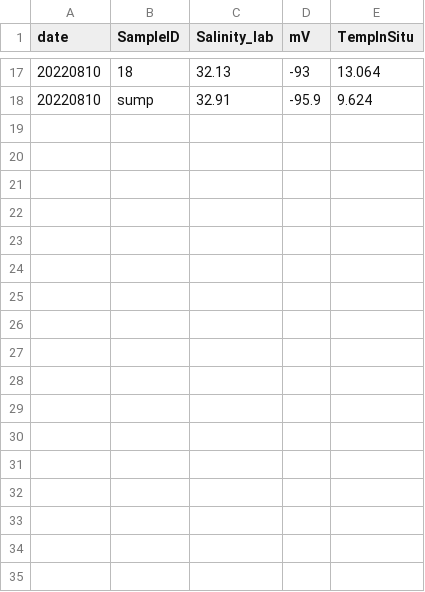
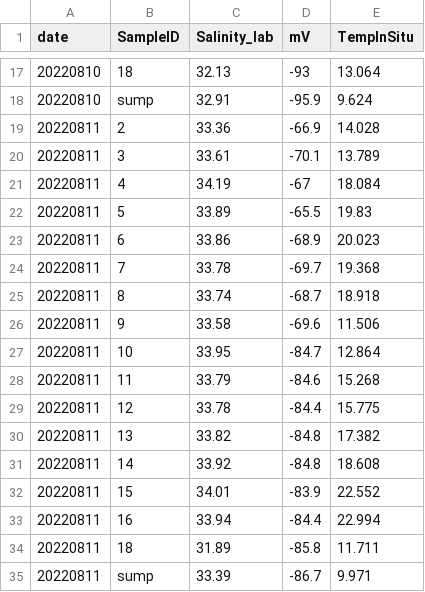
Before and after one commit to ROBD1005/Research, a CSV file: Data/Experiment_Data/pH_Tanks/pH_mesocosm.csv, drawn as a sheet; only a part is shown, gaps mark what is left out; the diff names each change by its address in the sheet, - before the commit and + after, or states it on an @@ line.

```diff
--- a/Data/Experiment_Data/pH_Tanks/pH_mesocosm.csv
+++ b/Data/Experiment_Data/pH_Tanks/pH_mesocosm.csv
+row 19: 20220811 | 2 | 33.36 | -66.9 | 14.028
+row 20: 20220811 | 3 | 33.61 | -70.1 | 13.789
+row 21: 20220811 | 4 | 34.19 | -67 | 18.084
+row 22: 20220811 | 5 | 33.89 | -65.5 | 19.83
+row 23: 20220811 | 6 | 33.86 | -68.9 | 20.023
+row 24: 20220811 | 7 | 33.78 | -69.7 | 19.368
+row 25: 20220811 | 8 | 33.74 | -68.7 | 18.918
+row 26: 20220811 | 9 | 33.58 | -69.6 | 11.506
+row 27: 20220811 | 10 | 33.95 | -84.7 | 12.864
+row 28: 20220811 | 11 | 33.79 | -84.6 | 15.268
+row 29: 20220811 | 12 | 33.78 | -84.4 | 15.775
+row 30: 20220811 | 13 | 33.82 | -84.8 | 17.382
+row 31: 20220811 | 14 | 33.92 | -84.8 | 18.608
+row 32: 20220811 | 15 | 34.01 | -83.9 | 22.552
+row 33: 20220811 | 16 | 33.94 | -84.4 | 22.994
+row 34: 20220811 | 18 | 31.89 | -85.8 | 11.711
+row 35: 20220811 | sump | 33.39 | -86.7 | 9.971
```
Also changed, not shown: Data/Experiment_Data/pH_Tanks/pHTotal.csv, 1 other file.
